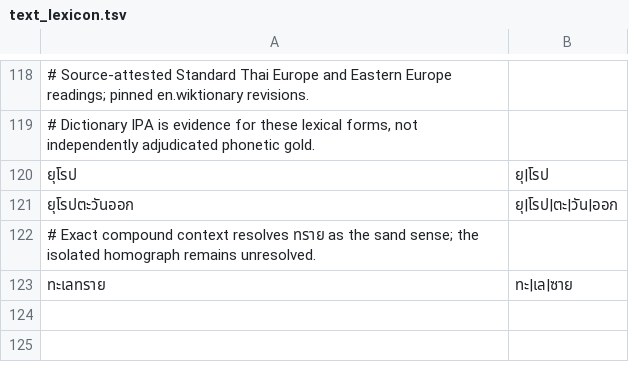
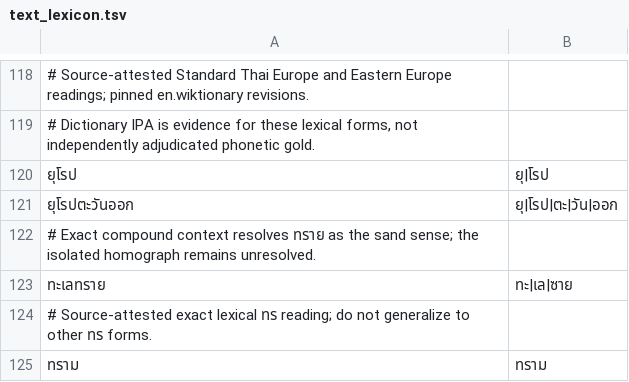
Before and after one commit to ClippyFirst/Thai-Ukrainian-Phonetic-System, a TSV file: data/thai/text_lexicon.tsv, drawn as a sheet; only a part is shown, gaps mark what is left out.

```diff
--- a/data/thai/text_lexicon.tsv
+++ b/data/thai/text_lexicon.tsv
@@ -123 +123,3 @@
 ทะเลทราย	ทะ|เล|ซาย
+# Source-attested exact lexical ทร reading; do not generalize to other ทร forms.
+ทราม	ทราม
```
Also changed, not shown: data/thai/sources.csv, data/thai/text_lexicon_sources.csv, 10 other files.
